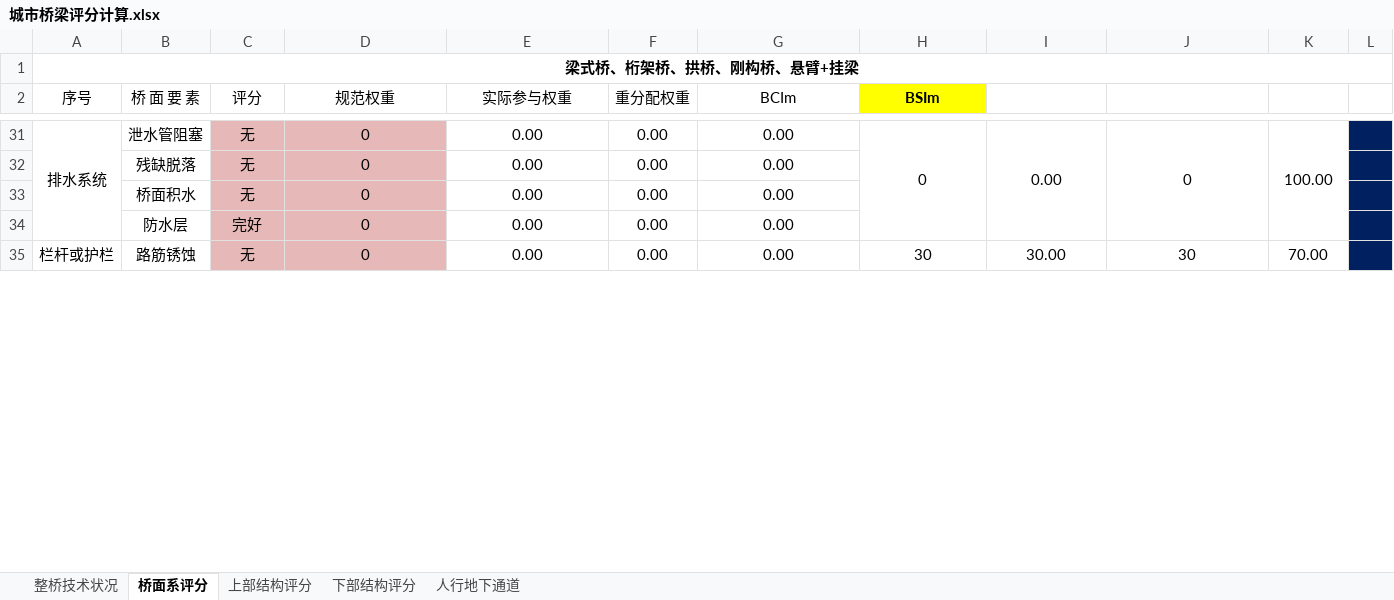
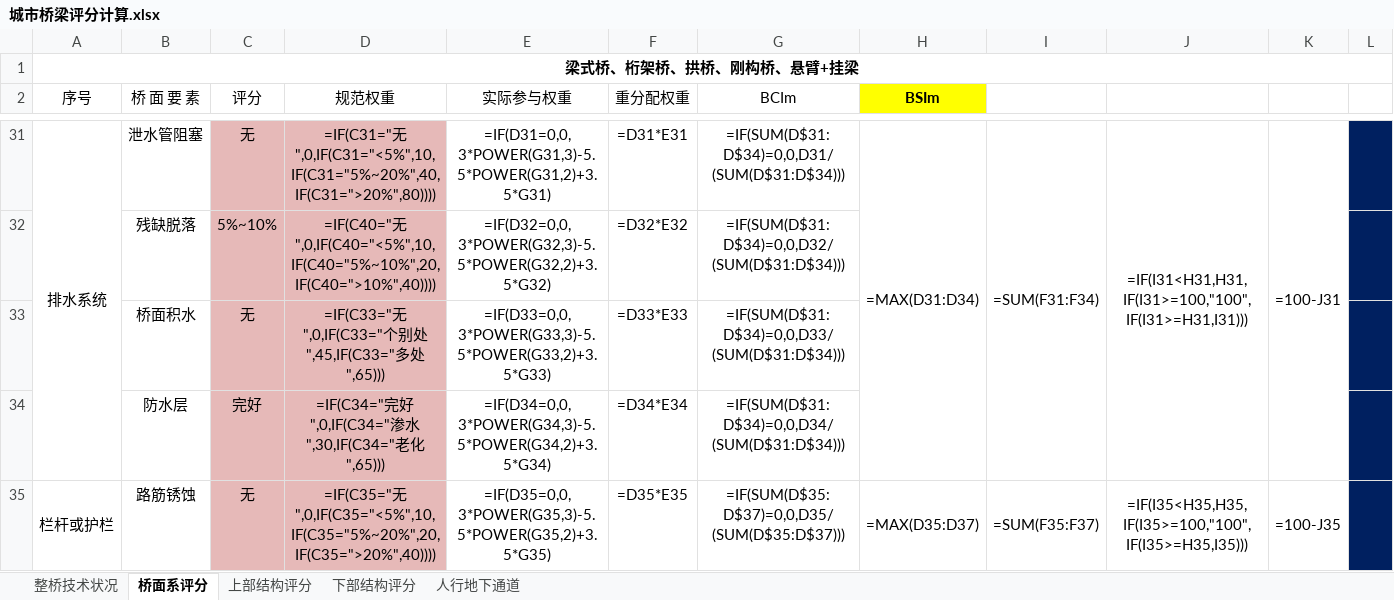
Before and after one commit to Ethreal-lk/Python, an Excel workbook: BridgeDefectAnalyzer/input/城市桥梁评分计算.xlsx, sheet 桥面系评分, drawn as a sheet; only a part is shown, gaps mark what is left out; values as stored, in another font and other column widths than the file's, no borders; formulas without a stored value are shown as written; the diff covers the shown part only; the diff names each change by its address in the sheet, - before the commit and + after, or states it on an @@ line.

```diff
--- a/BridgeDefectAnalyzer/input/城市桥梁评分计算.xlsx (sheet 桥面系评分)
+++ b/BridgeDefectAnalyzer/input/城市桥梁评分计算.xlsx (sheet 桥面系评分)
-D31 (规范权重): 0
+D31 (规范权重): =IF(C31="无",0,IF(C31="<5%",10,IF(C31="5%~20%",40,IF(C31=">20%",80))))
-E31 (实际参与权重): 0.00
+E31 (实际参与权重): =IF(D31=0,0,3*POWER(G31,3)-5.5*POWER(G31,2)+3.5*G31)
-F31 (重分配权重): 0.00
+F31 (重分配权重): =D31*E31
-G31 (BCIm): 0.00
+G31 (BCIm): =IF(SUM(D$31:D$34)=0,0,D31/(SUM(D$31:D$34)))
-H31 (BSIm): 0
+H31 (BSIm): =MAX(D31:D34)
-I31: 0.00
+I31: =SUM(F31:F34)
-J31: 0
+J31: =IF(I31<H31,H31,IF(I31>=100,"100",IF(I31>=H31,I31)))
-K31: 100.00
+K31: =100-J31
-C32 (评分): 无
+C32 (评分): 5%~10%
-D32 (规范权重): 0
+D32 (规范权重): =IF(C40="无",0,IF(C40="<5%",10,IF(C40="5%~10%",20,IF(C40=">10%",40))))
-E32 (实际参与权重): 0.00
+E32 (实际参与权重): =IF(D32=0,0,3*POWER(G32,3)-5.5*POWER(G32,2)+3.5*G32)
-F32 (重分配权重): 0.00
+F32 (重分配权重): =D32*E32
-G32 (BCIm): 0.00
+G32 (BCIm): =IF(SUM(D$31:D$34)=0,0,D32/(SUM(D$31:D$34)))
-D33 (规范权重): 0
+D33 (规范权重): =IF(C33="无",0,IF(C33="个别处",45,IF(C33="多处",65)))
-E33 (实际参与权重): 0.00
+E33 (实际参与权重): =IF(D33=0,0,3*POWER(G33,3)-5.5*POWER(G33,2)+3.5*G33)
-F33 (重分配权重): 0.00
+F33 (重分配权重): =D33*E33
-G33 (BCIm): 0.00
+G33 (BCIm): =IF(SUM(D$31:D$34)=0,0,D33/(SUM(D$31:D$34)))
-D34 (规范权重): 0
+D34 (规范权重): =IF(C34="完好",0,IF(C34="渗水",30,IF(C34="老化",65)))
-E34 (实际参与权重): 0.00
+E34 (实际参与权重): =IF(D34=0,0,3*POWER(G34,3)-5.5*POWER(G34,2)+3.5*G34)
-F34 (重分配权重): 0.00
+F34 (重分配权重): =D34*E34
-G34 (BCIm): 0.00
+G34 (BCIm): =IF(SUM(D$31:D$34)=0,0,D34/(SUM(D$31:D$34)))
-D35 (规范权重): 0
+D35 (规范权重): =IF(C35="无",0,IF(C35="<5%",10,IF(C35="5%~20%",20,IF(C35=">20%",40))))
-E35 (实际参与权重): 0.00
+E35 (实际参与权重): =IF(D35=0,0,3*POWER(G35,3)-5.5*POWER(G35,2)+3.5*G35)
-F35 (重分配权重): 0.00
+F35 (重分配权重): =D35*E35
-G35 (BCIm): 0.00
+G35 (BCIm): =IF(SUM(D$35:D$37)=0,0,D35/(SUM(D$35:D$37)))
-H35 (BSIm): 30
+H35 (BSIm): =MAX(D35:D37)
-I35: 30.00
+I35: =SUM(F35:F37)
-J35: 30
+J35: =IF(I35<H35,H35,IF(I35>=100,"100",IF(I35>=H35,I35)))
-K35: 70.00
+K35: =100-J35
```
Also changed, not shown: 145 edited cells and cell formats elsewhere in this sheet, sheet 上部结构评分, sheet 下部结构评分, sheet 整桥技术状况, sheet 人行地下通道, hidden cells, 4 other files.
